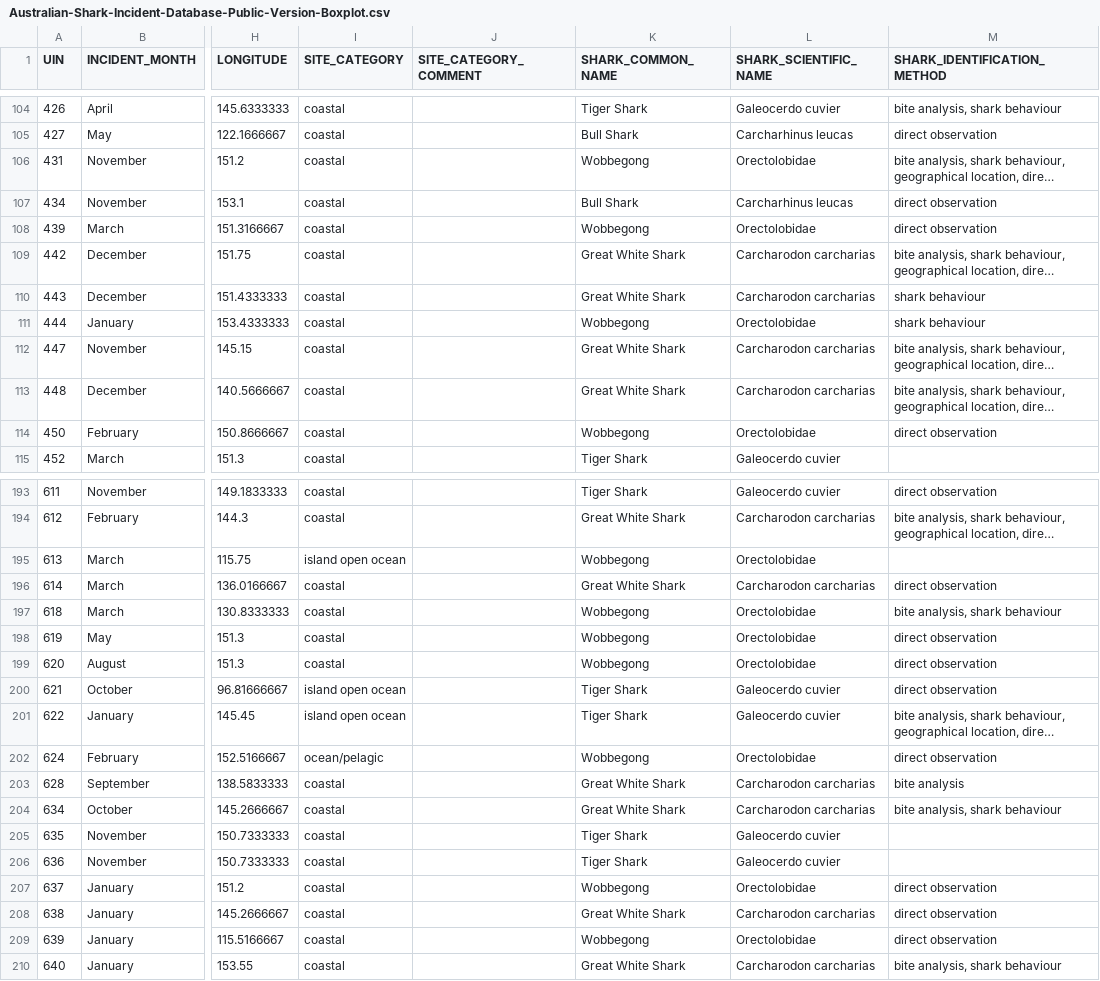
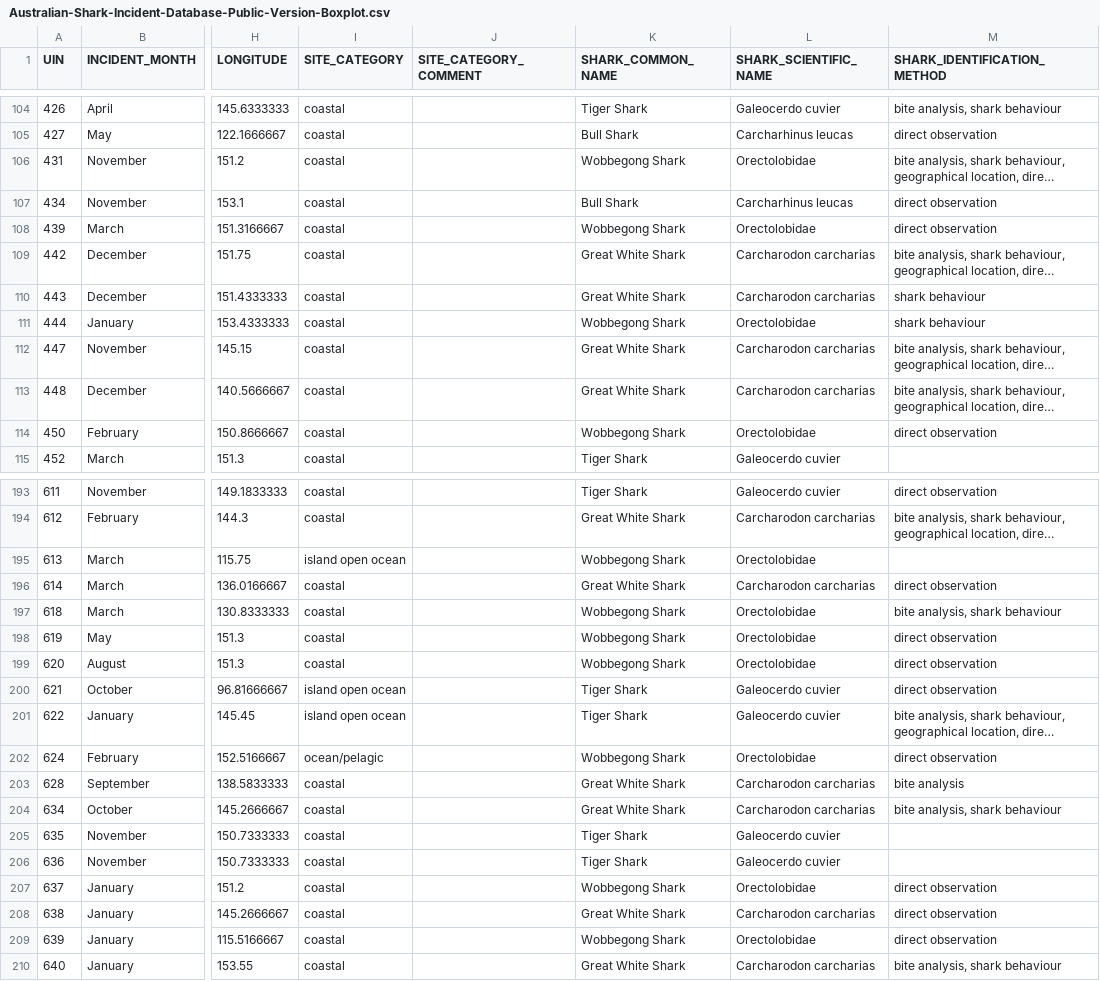
Before and after one commit to Kendr1cK-Lee/fit3179, a CSV file: fit3179_a2/data/Australian-Shark-Incident-Database-Public-Version-Boxplot.csv, drawn as a sheet; only a part is shown, gaps mark what is left out; long unchanged cells end in …; the diff covers the shown part only; the diff names each change by its address in the sheet, - before the commit and + after, or states it on an @@ line.

```diff
--- a/fit3179_a2/data/Australian-Shark-Incident-Database-Public-Version-Boxplot.csv
+++ b/fit3179_a2/data/Australian-Shark-Incident-Database-Public-Version-Boxplot.csv
-K106 (SHARK_COMMON_NAME): Wobbegong
+K106 (SHARK_COMMON_NAME): Wobbegong Shark
-K108 (SHARK_COMMON_NAME): Wobbegong
+K108 (SHARK_COMMON_NAME): Wobbegong Shark
-K111 (SHARK_COMMON_NAME): Wobbegong
+K111 (SHARK_COMMON_NAME): Wobbegong Shark
-K114 (SHARK_COMMON_NAME): Wobbegong
+K114 (SHARK_COMMON_NAME): Wobbegong Shark
-K195 (SHARK_COMMON_NAME): Wobbegong
+K195 (SHARK_COMMON_NAME): Wobbegong Shark
-K197:K199 (SHARK_COMMON_NAME): Wobbegong
+K197:K199 (SHARK_COMMON_NAME): Wobbegong Shark
-K202 (SHARK_COMMON_NAME): Wobbegong
+K202 (SHARK_COMMON_NAME): Wobbegong Shark
-K207 (SHARK_COMMON_NAME): Wobbegong
+K207 (SHARK_COMMON_NAME): Wobbegong Shark
-K209 (SHARK_COMMON_NAME): Wobbegong
+K209 (SHARK_COMMON_NAME): Wobbegong Shark
```
Also changed, not shown: 81 edited cells elsewhere in this file, fit3179_a2/data/Australian-Shark-Incident-Database-Public-Version.csv.
